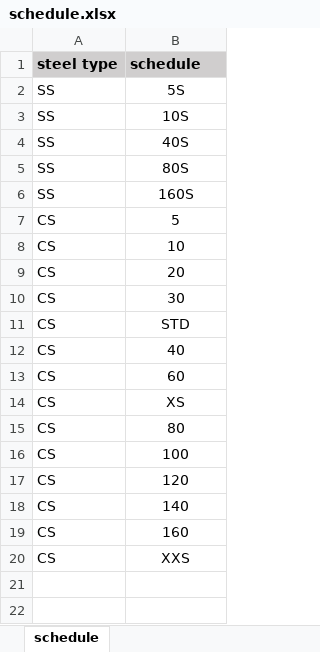
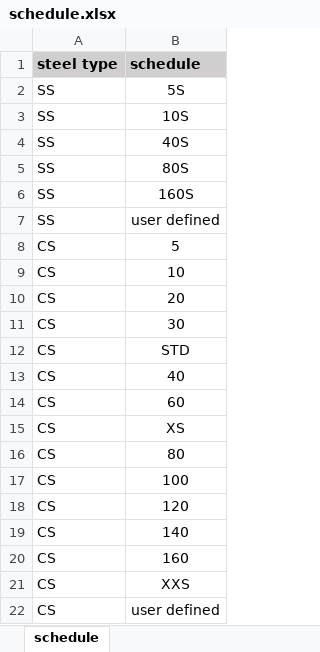
Before and after one commit to alexandr-izmailov/FitForService, an Excel workbook: source_tables/schedule.xlsx, sheet schedule, drawn as a sheet; values as stored, in another font and other column widths than the file's, no borders; the diff names each change by its address in the sheet, - before the commit and + after, or states it on an @@ line.

```diff
--- a/source_tables/schedule.xlsx (sheet schedule)
+++ b/source_tables/schedule.xlsx (sheet schedule)
+row 7: SS | user defined
+row 22: CS | user defined
```
Also changed, not shown: source_tables/thickness.xlsx, 1 other file.
